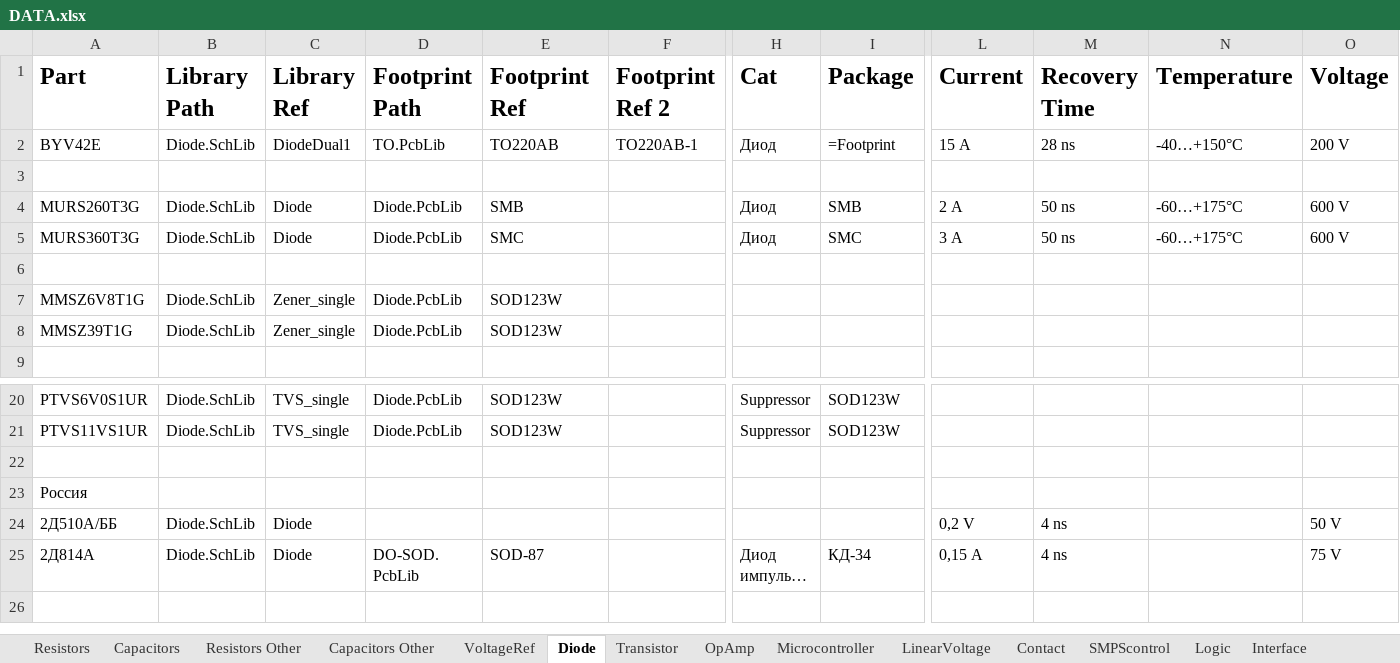
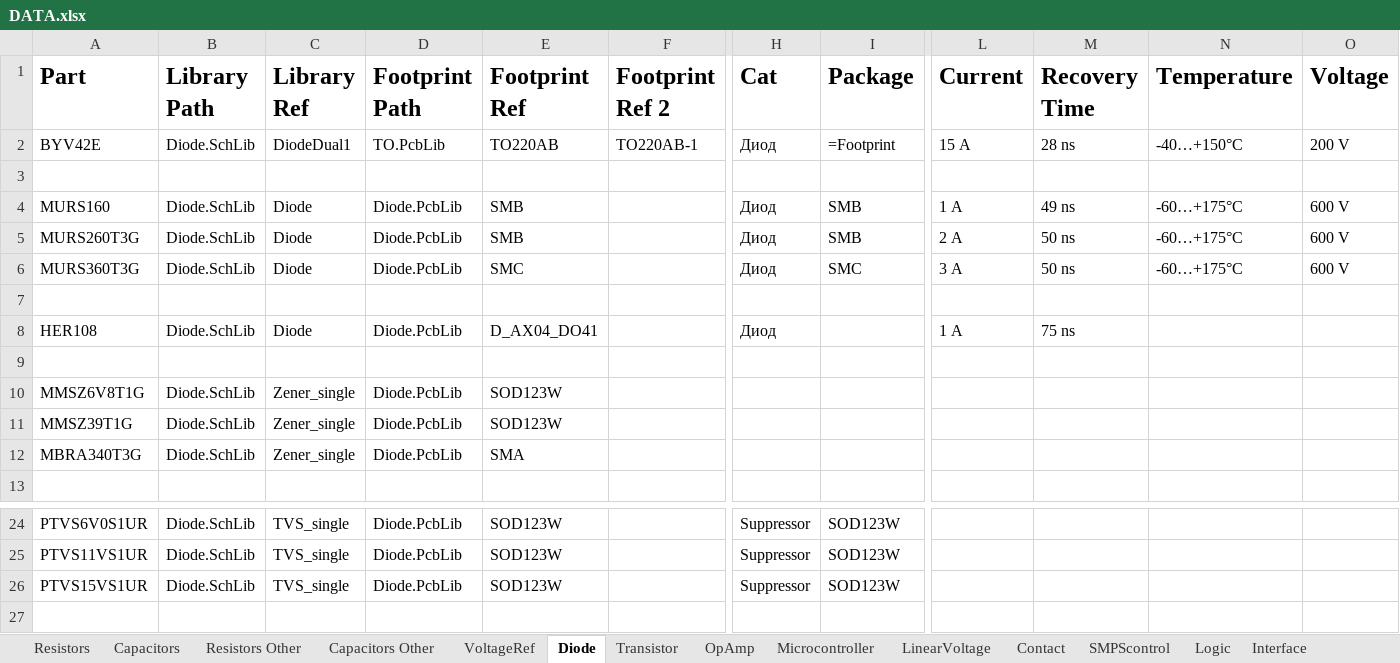
Before and after one commit to KirB523/LIB, an Excel workbook: DATA.xlsx, sheet Diode, drawn as a sheet; only a part is shown, gaps mark what is left out; the shorter side is filled out with more unchanged rows; long unchanged cells end in …; values as stored, in another font and other column widths than the file's, no borders; rows hold the shown columns only; the diff names each change by its address in the sheet, - before the commit and + after, or states it on an @@ line.

```diff
--- a/DATA.xlsx (sheet Diode)
+++ b/DATA.xlsx (sheet Diode)
+row 4: MURS160 | Diode.SchLib | Diode | Diode.PcbLib | SMB |  | Диод | SMB | 1 A | 49 ns | -60…+175°C | 600 V
+row 8: HER108 | Diode.SchLib | Diode | Diode.PcbLib | D_AX04_DO41 |  | Диод |  | 1 A | 75 ns
+row 9: (empty)
+row 12: MBRA340T3G | Diode.SchLib | Zener_single | Diode.PcbLib | SMA
+row 26: PTVS15VS1UR | Diode.SchLib | TVS_single | Diode.PcbLib | SOD123W |  | Suppressor | SOD123W
```
Also changed, not shown: sheet Transistor, sheet LinearVoltage, sheet Drivers, sheet Sensors, sheet SMPScontrol, sheet Magnetics, 1 more sheet, 8 other files.
